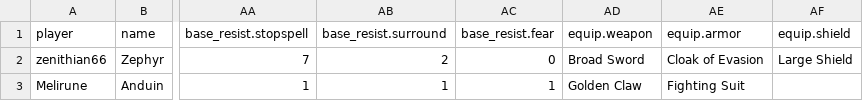
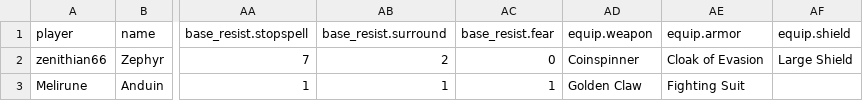
Before and after one commit to zach-zabetakis/DQC, a CSV file: lib/data/character.csv, drawn as a sheet; only a part is shown, gaps mark what is left out; the diff names each change by its address in the sheet, - before the commit and + after, or states it on an @@ line.

```diff
--- a/lib/data/character.csv
+++ b/lib/data/character.csv
-AD2 (equip.weapon): Broad Sword
+AD2 (equip.weapon): Coinspinner
```
Also changed, not shown: lib/data/spell.csv, lib/data/weapon.csv, 2 other files.
